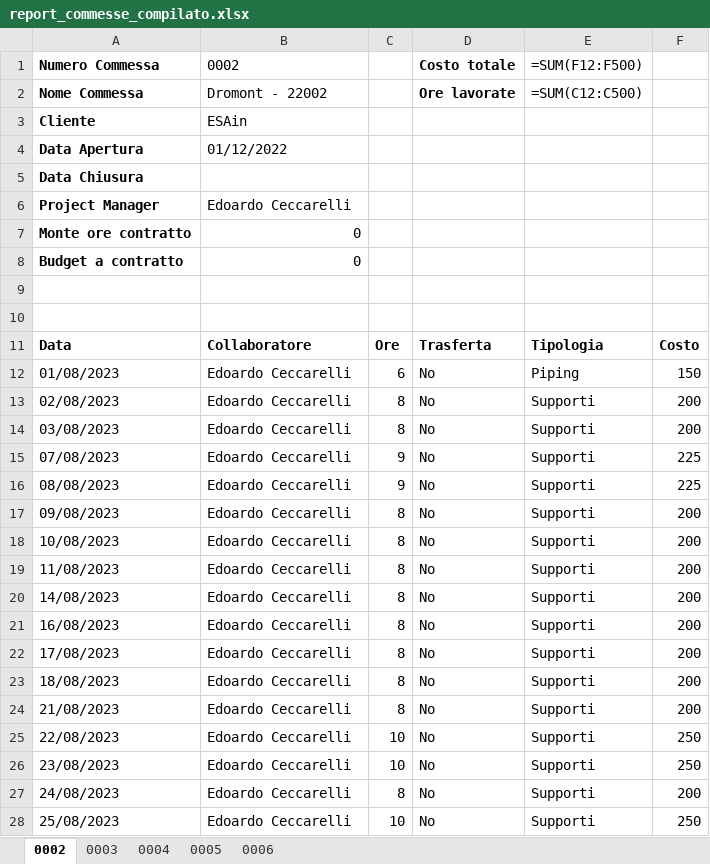
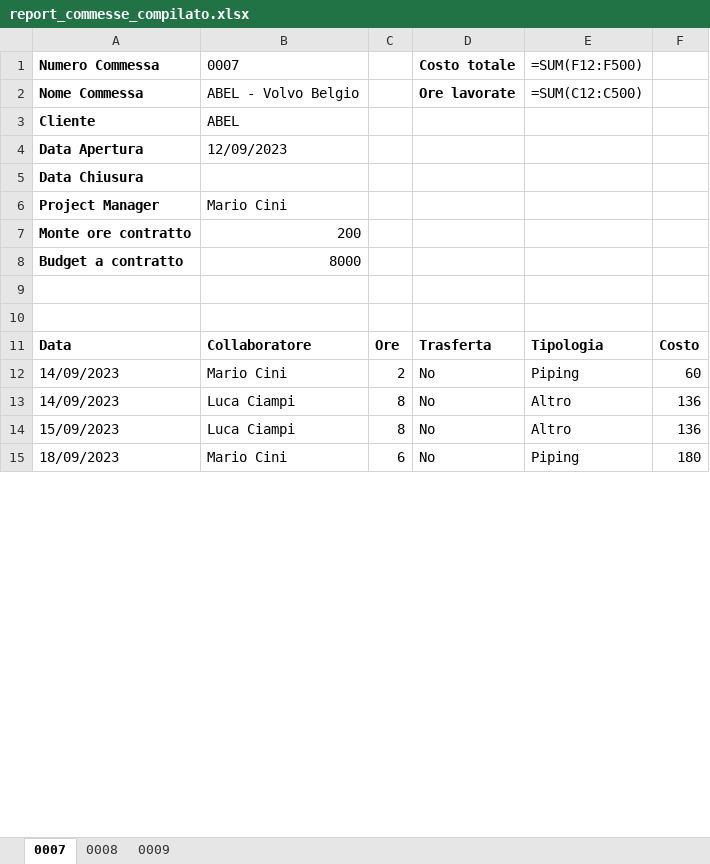
Before and after one commit to calminaro/mcp_consulting, an Excel workbook: static/report_commesse_compilato.xlsx, sheet 0007, drawn as a sheet; only a part is shown; values as stored, in another font and other column widths than the file's, no borders; formulas without a stored value are shown as written; removed rows and columns are numbered as before the commit, all else as after; the diff covers the shown part only; the diff names each change by its address in the sheet, - before the commit and + after, or states it on an @@ line.

```diff
--- a/static/report_commesse_compilato.xlsx (sheet 0007)
+++ b/static/report_commesse_compilato.xlsx (sheet 0007)
-sheet tab: 0002
+sheet tab: 0007
-sheet tab: 0003
+sheet tab: 0008
-sheet tab: 0004
+sheet tab: 0009
-sheet tab: 0005
-sheet tab: 0006
-B1: 0002
+B1: 0007
-B2 (0007): Dromont - 22002
+B2 (0007): ABEL - Volvo Belgio
-B3 (0007): ESAin
+B3 (0007): ABEL
-B4 (0007): 01/12/2022
+B4 (0007): 12/09/2023
-B6 (0007): Edoardo Ceccarelli
+B6 (0007): Mario Cini
-B7 (0007): 0
+B7 (0007): 200
-B8 (0007): 0
+B8 (0007): 8000
+row 12: 14/09/2023 | Mario Cini | 2 | No | Piping | 60
+row 13: 14/09/2023 | Luca Ciampi | 8 | No | Altro | 136
+row 14: 15/09/2023 | Luca Ciampi | 8 | No | Altro | 136
-A15 (Numero Commessa): 01/08/2023
+A15 (Numero Commessa): 18/09/2023
-B15 (0007): Edoardo Ceccarelli
+B15 (0007): Mario Cini
-F15: 150
+F15: 180
-row 13: 02/08/2023 | Edoardo Ceccarelli | 8 | No | Supporti | 200
-row 14: 03/08/2023 | Edoardo Ceccarelli | 8 | No | Supporti | 200
-row 15: 07/08/2023 | Edoardo Ceccarelli | 9 | No | Supporti | 225
-row 16: 08/08/2023 | Edoardo Ceccarelli | 9 | No | Supporti | 225
-row 17: 09/08/2023 | Edoardo Ceccarelli | 8 | No | Supporti | 200
-row 18: 10/08/2023 | Edoardo Ceccarelli | 8 | No | Supporti | 200
-row 19: 11/08/2023 | Edoardo Ceccarelli | 8 | No | Supporti | 200
-row 20: 14/08/2023 | Edoardo Ceccarelli | 8 | No | Supporti | 200
-row 21: 16/08/2023 | Edoardo Ceccarelli | 8 | No | Supporti | 200
-row 22: 17/08/2023 | Edoardo Ceccarelli | 8 | No | Supporti | 200
-row 23: 18/08/2023 | Edoardo Ceccarelli | 8 | No | Supporti | 200
-row 24: 21/08/2023 | Edoardo Ceccarelli | 8 | No | Supporti | 200
-row 25: 22/08/2023 | Edoardo Ceccarelli | 10 | No | Supporti | 250
-row 26: 23/08/2023 | Edoardo Ceccarelli | 10 | No | Supporti | 250
-row 27: 24/08/2023 | Edoardo Ceccarelli | 8 | No | Supporti | 200
-row 28: 25/08/2023 | Edoardo Ceccarelli | 10 | No | Supporti | 250
```
Also changed, not shown: 5 added rows and 2 removed rows elsewhere in this sheet, sheet 0008, sheet 0009, static/report_collaboratori_compilato.xlsx, 8 other files.
